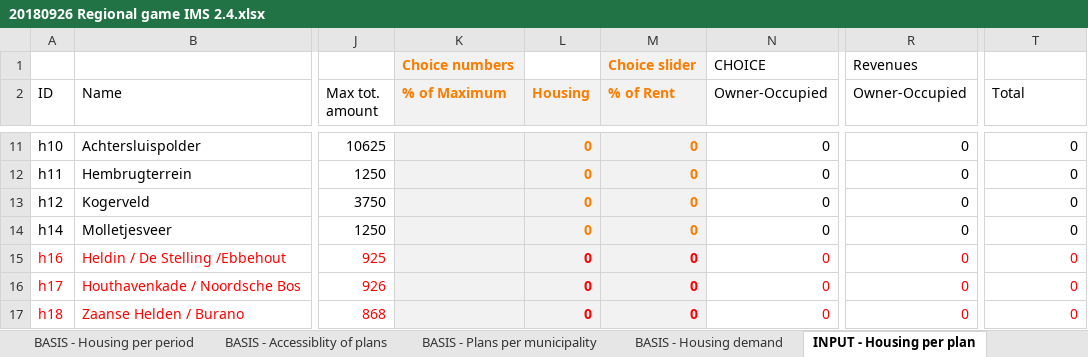
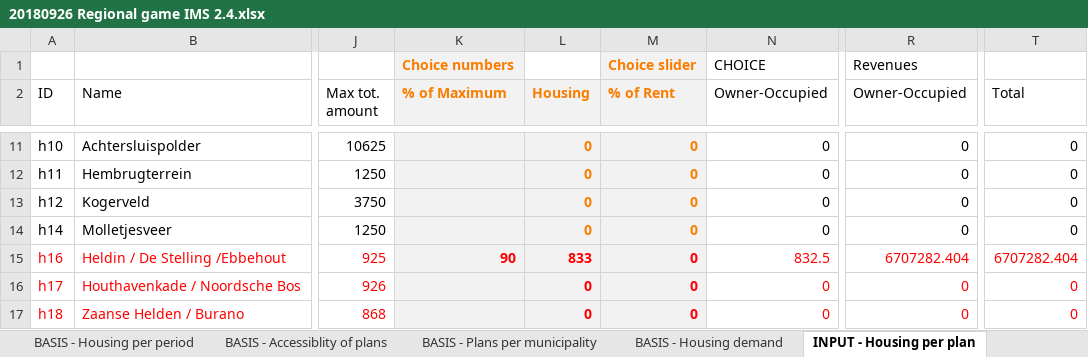
Before and after one commit to rapha411/PlanningTool, an Excel workbook: data/excel/20180926 Regional game IMS 2.4.xlsx, sheet INPUT - Housing per plan, drawn as a sheet; only a part is shown, gaps mark what is left out; values as stored, in another font and other column widths than the file's, no borders; the diff names each change by its address in the sheet, - before the commit and + after, or states it on an @@ line.

```diff
--- a/data/excel/20180926 Regional game IMS 2.4.xlsx (sheet INPUT - Housing per plan)
+++ b/data/excel/20180926 Regional game IMS 2.4.xlsx (sheet INPUT - Housing per plan)
-K15 (% of Maximum): (empty)
+K15 (% of Maximum): 90
-L15 (Housing): 0
+L15 (Housing): 833
-N15 (Owner-Occupied): 0
+N15 (Owner-Occupied): 832.5
-R15 (Owner-Occupied): 0
+R15 (Owner-Occupied): 6707282.404
-T15 (Total): 0
+T15 (Total): 6707282.404
```
Also changed, not shown: sheet INPUT - Infra Projects, sheet Indicator 1 Accessibility, sheet Indicator 4 Spatial Goals, sheet Packages, sheet Indicator 3 Finances, sheet Indicator 2 Market balance, formulas that keep their value, 6 other files.
